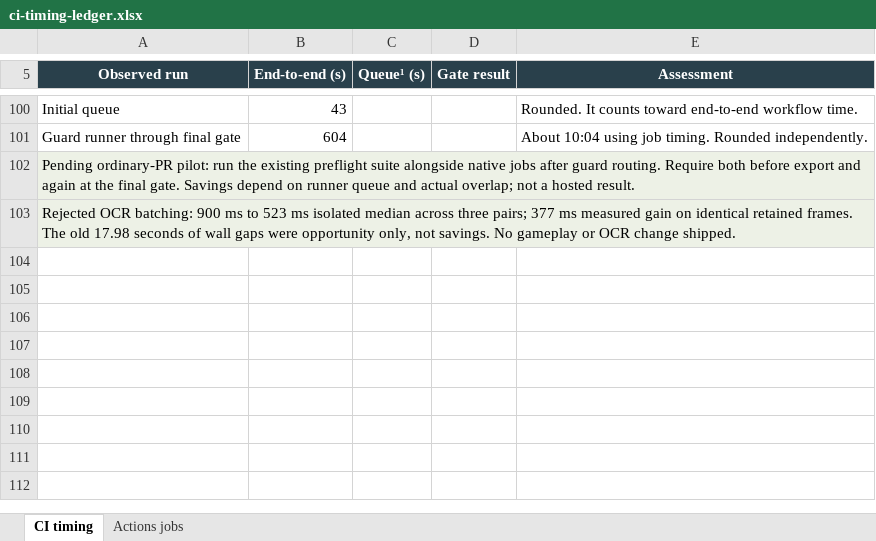
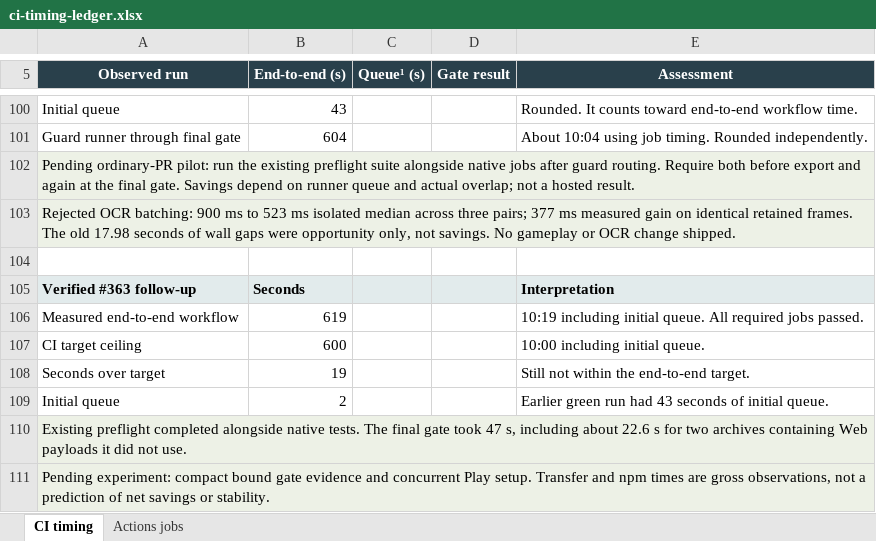
Before and after one commit to yiyousiow000814/little-leaf, an Excel workbook: docs/development/ci-workflow-optimization/ci-timing-ledger.xlsx, sheet CI timing, drawn as a sheet; only a part is shown, gaps mark what is left out; values as stored, in another font and other column widths than the file's, no borders; the diff names each change by its address in the sheet, - before the commit and + after, or states it on an @@ line.

Commit message:
perf(ci): avoid repeat Web payload downloads at the PR gate
Carry producer-bound compact verification inputs and retain full browser/diagnostic artifacts. Provision independent pinned Play dependencies concurrently. Record the verified preflight-overlap run and distinguish the pending hosted measurements in Mermaid and Excel.

```diff
--- a/docs/development/ci-workflow-optimization/ci-timing-ledger.xlsx (sheet CI timing)
+++ b/docs/development/ci-workflow-optimization/ci-timing-ledger.xlsx (sheet CI timing)
+row 104: (empty)
+row 105: Verified #363 follow-up | Seconds |  |  | Interpretation
+row 106: Measured end-to-end workflow | 619 |  |  | 10:19 including initial queue. All required jobs passed.
+row 107: CI target ceiling | 600 |  |  | 10:00 including initial queue.
+row 108: Seconds over target | 19 |  |  | Still not within the end-to-end target.
+row 109: Initial queue | 2 |  |  | Earlier green run had 43 seconds of initial queue.
+row 110: Existing preflight completed alongside native tests. The final gate took 47 s, including about 22.6 s for two archives containing Web payloads it did not use.
+row 111: Pending experiment: compact bound gate evidence and concurrent Play setup. Transfer and npm times are gross observations, not a prediction of net savings or stability.
```
Also changed, not shown: sheet Actions jobs, 5 other files.
